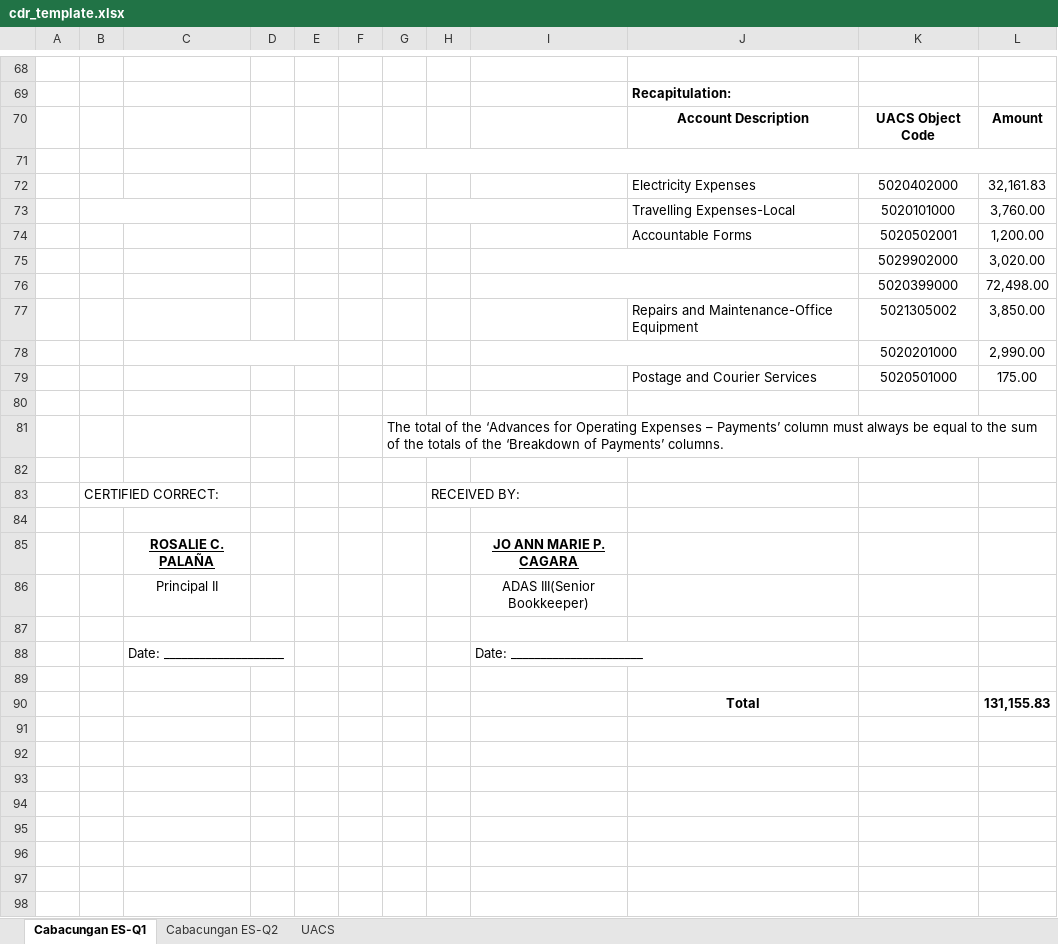
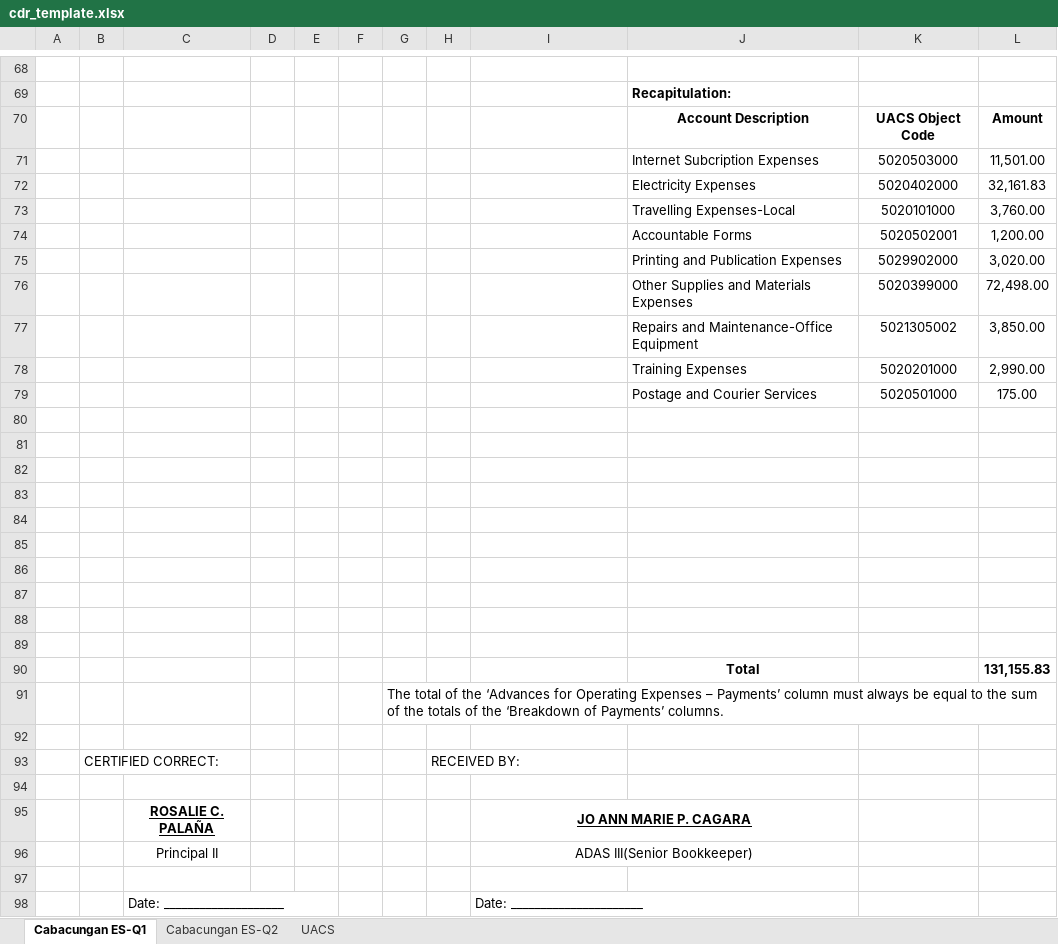
Before and after one commit to dwdatlas/dwdatlas.github.io, an Excel workbook: assets/cdr_template.xlsx, sheet Cabacungan ES-Q1, drawn as a sheet; only a part is shown, gaps mark what is left out; values as stored, in another font and other column widths than the file's, no borders; charts and pictures not drawn; removed rows and columns are numbered as before the commit, all else as after; the diff covers the shown part only; the diff names each change by its address in the sheet, - before the commit and + after, or states it on an @@ line.

Commit message:
Expand CDR template: +10 data rows (48 total) and +10 recap rows (19 total)

```diff
--- a/assets/cdr_template.xlsx (sheet Cabacungan ES-Q1)
+++ b/assets/cdr_template.xlsx (sheet Cabacungan ES-Q1)
-G71:L71 merged
-row 71: (empty)
+row 71:  |  |  |  |  |  |  |  |  | Internet Subcription Expenses | 5020503000 | 11,501.00
-B73:C73 merged
-H73:I73 merged
-I75:J75 merged
-J75: (empty)
+J75: Printing and Publication Expenses
-I76:J76 merged
-J76: (empty)
+J76: Other Supplies and Materials Expenses
-C78:E78 merged
-I78:J78 merged
-J78: (empty)
+J78: Training Expenses
+row 81: (empty)
+row 82: (empty)
+row 83: (empty)
+row 84: (empty)
+row 85: (empty)
+row 86: (empty)
+row 87: (empty)
+row 88: (empty)
+row 89: (empty)
+G91:L91 merged
+B93:C93 merged
+H93:I93 merged
+I95:J95 merged
+I96:J96 merged
+C98:E98 merged
+I98:J98 merged
-row 89: (empty)
```
Also changed, not shown: 34 edited cells elsewhere in this sheet, sheet Cabacungan ES-Q2, formulas that keep their value, charts or pictures.
